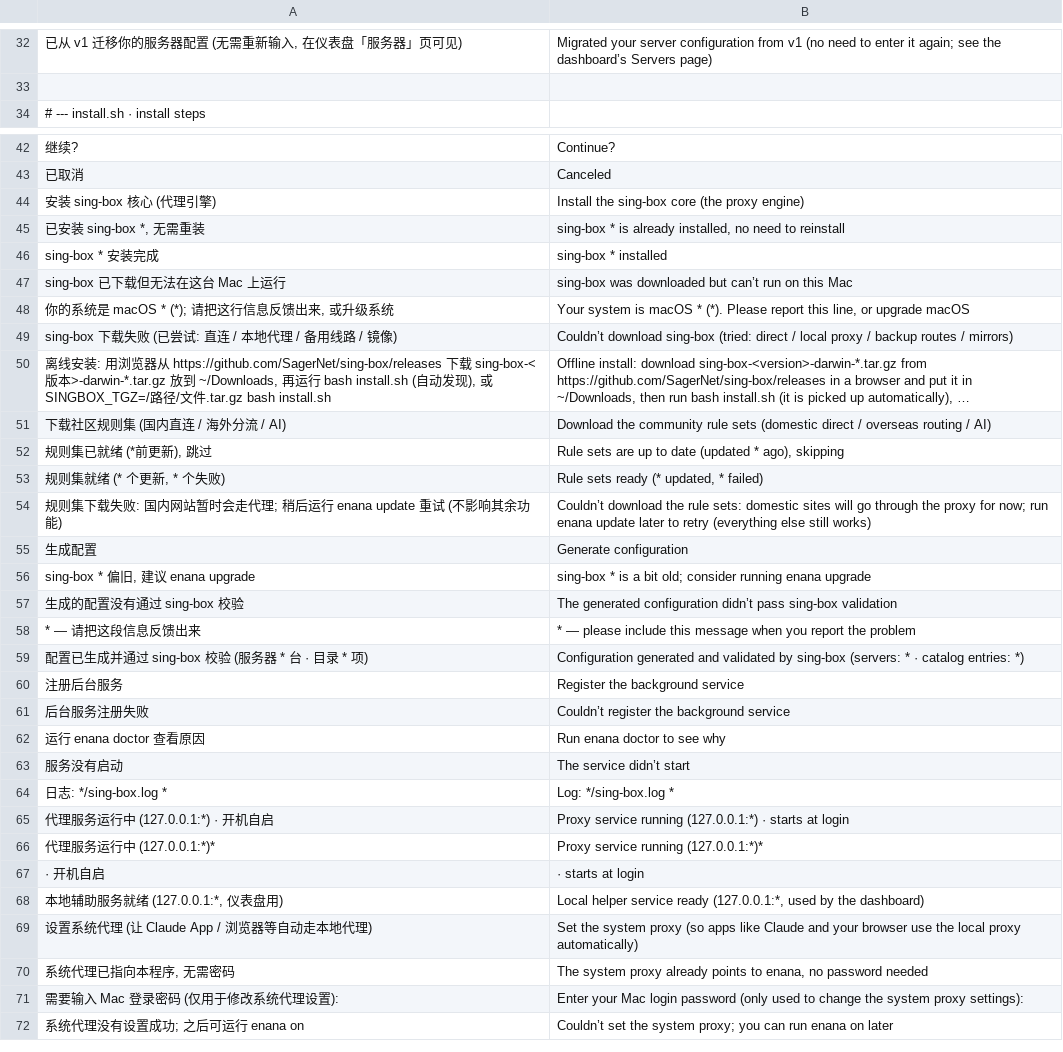
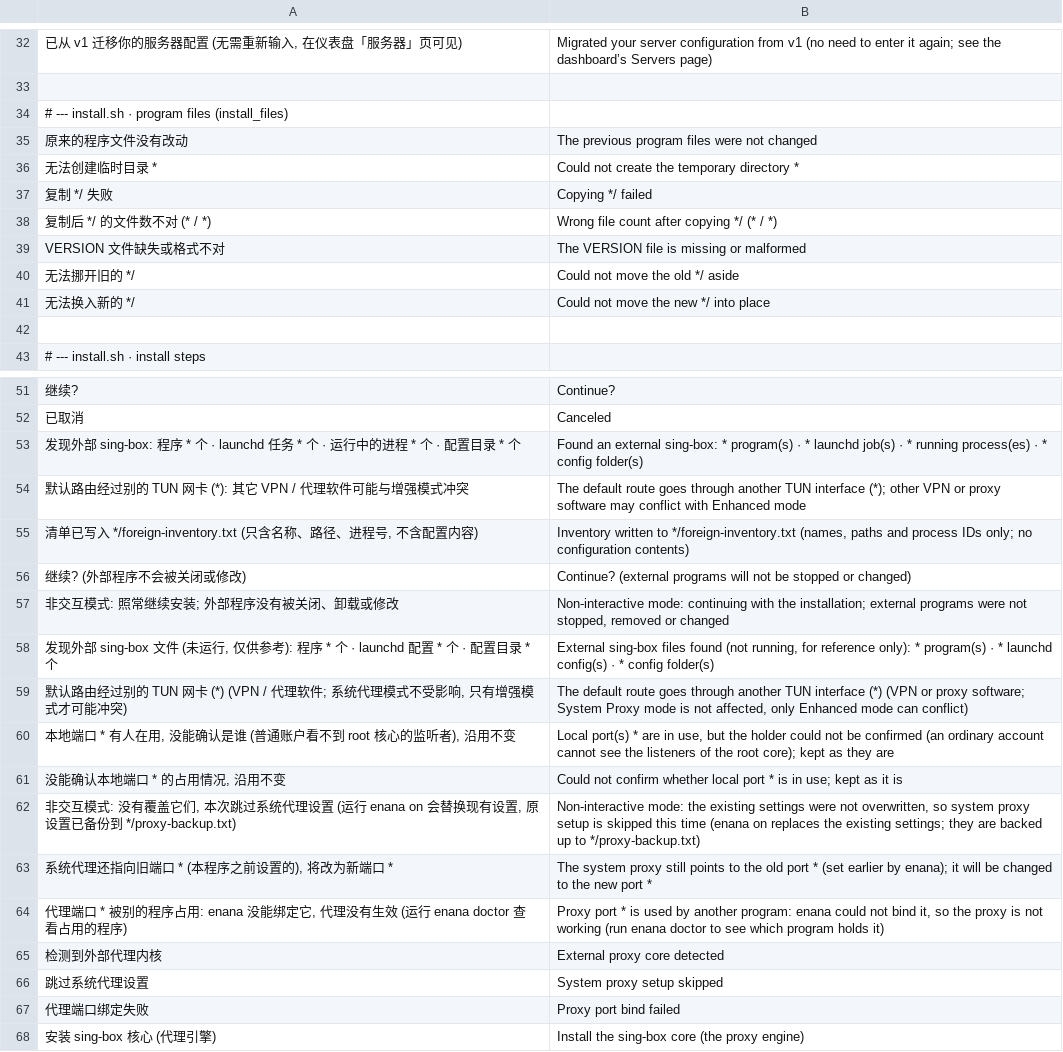
Before and after one commit to 3mmmbulus/enana, a TSV file: data/i18n/en.tsv, drawn as a sheet; only a part is shown, gaps mark what is left out; the shorter side is filled out with more unchanged rows; long unchanged cells end in …; the diff covers the shown part only; the diff names each change by its address in the sheet, - before the commit and + after, or states it on an @@ line.

```diff
--- a/data/i18n/en.tsv
+++ b/data/i18n/en.tsv
+row 34: # --- install.sh · program files (install_files)
+row 35: 原来的程序文件没有改动 | The previous program files were not changed
+row 36: 无法创建临时目录 * | Could not create the temporary directory *
+row 37: 复制 */ 失败 | Copying */ failed
+row 38: 复制后 */ 的文件数不对 (* / *) | Wrong file count after copying */ (* / *)
+row 39: VERSION 文件缺失或格式不对 | The VERSION file is missing or malformed
+row 40: 无法挪开旧的 */ | Could not move the old */ aside
+row 41: 无法换入新的 */ | Could not move the new */ into place
+row 42: (empty)
+row 53: 发现外部 sing-box: 程序 * 个 · launchd 任务 * 个 · 运行中的进程 * 个 · 配置目录 * 个 | Found an external sing-box: * program(s) · * launchd job(s) · * running process(es) · * config folder(s)
+row 54: 默认路由经过别的 TUN 网卡 (*): 其它 VPN / 代理软件可能与增强模式冲突 | The default route goes through another TUN interface (*); other VPN or proxy software may conflict with Enhanced mode
+row 55: 清单已写入 */foreign-inventory.txt (只含名称、路径、进程号, 不含配置内容) | Inventory written to */foreign-inventory.txt (names, paths and process IDs only; no configuration contents)
+row 56: 继续? (外部程序不会被关闭或修改) | Continue? (external programs will not be stopped or changed)
+row 57: 非交互模式: 照常继续安装; 外部程序没有被关闭、卸载或修改 | Non-interactive mode: continuing with the installation; external programs were not stopped, removed or changed
+row 58: 发现外部 sing-box 文件 (未运行, 仅供参考): 程序 * 个 · launchd 配置 * 个 · 配置目录 * 个 | External sing-box files found (not running, for reference only): * program(s) · * launchd config(s) · * config folder(s)
+row 59: 默认路由经过别的 TUN 网卡 (*) (VPN / 代理软件; 系统代理模式不受影响, 只有增强模式才可能冲突) | The default route goes through another TUN interface (*) (VPN or proxy software; System Proxy mode is not affected, only Enhanced mode can conflict)
+row 60: 本地端口 * 有人在用, 没能确认是谁 (普通账户看不到 root 核心的监听者), 沿用不变 | Local port(s) * are in use, but the holder could not be confirmed (an ordinary account cannot see the listeners of the root core); kept as they are
+row 61: 没能确认本地端口 * 的占用情况, 沿用不变 | Could not confirm whether local port * is in use; kept as it is
+row 62: 非交互模式: 没有覆盖它们, 本次跳过系统代理设置 (运行 enana on 会替换现有设置, 原设置已备份到 */proxy-backup.txt) | Non-interactive mode: the existing settings were not overwritten, so system proxy setup is skipped this time (enana on replaces the existing settings; they are backed up to */proxy-backup.txt)
+row 63: 系统代理还指向旧端口 * (本程序之前设置的), 将改为新端口 * | The system proxy still points to the old port * (set earlier by enana); it will be changed to the new port *
+row 64: 代理端口 * 被别的程序占用: enana 没能绑定它, 代理没有生效 (运行 enana doctor 查看占用的程序) | Proxy port * is used by another program: enana could not bind it, so the proxy is not working (run enana doctor to see which program holds it)
+row 65: 检测到外部代理内核 | External proxy core detected
+row 66: 跳过系统代理设置 | System proxy setup skipped
+row 67: 代理端口绑定失败 | Proxy port bind failed
```
Also changed, not shown: 1 added row elsewhere in this file, 43 other files.
